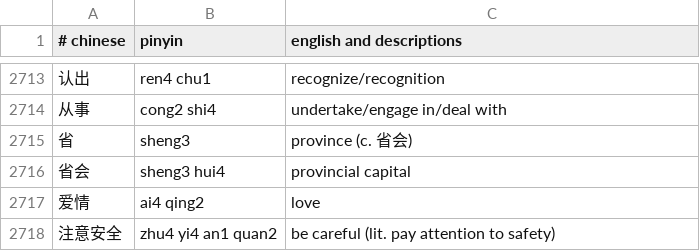
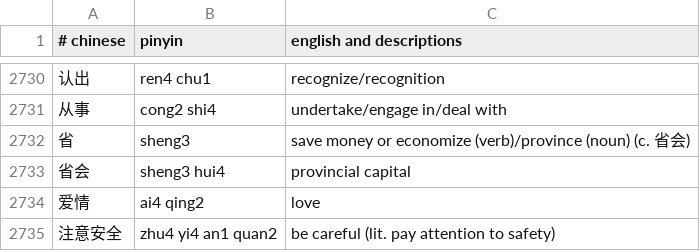
Before and after one commit to nickrusso42518/zhong, a CSV file: inputs/default.csv, drawn as a sheet; only a part is shown, gaps mark what is left out; the diff covers the shown part only.

```diff
--- a/inputs/default.csv
+++ b/inputs/default.csv
@@ -2714,3 +2731,3 @@
 从事,cong2 shi4,undertake/engage in/deal with
-省,sheng3,province (c. 省会)
+省,sheng3,save money or economize (verb)/province (noun) (c. 省会)
 省会,sheng3 hui4,provincial capital
```
Also changed, not shown: 23 added rows and 6 edited cells elsewhere in this file.
